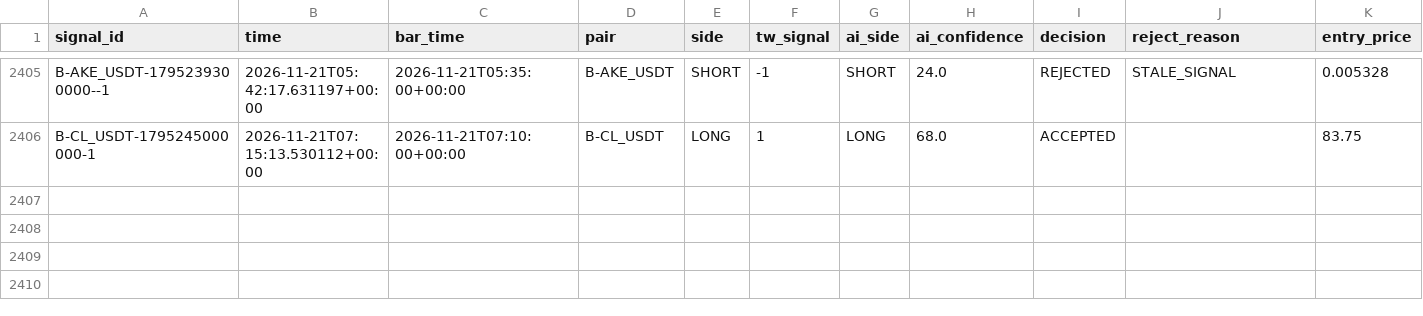
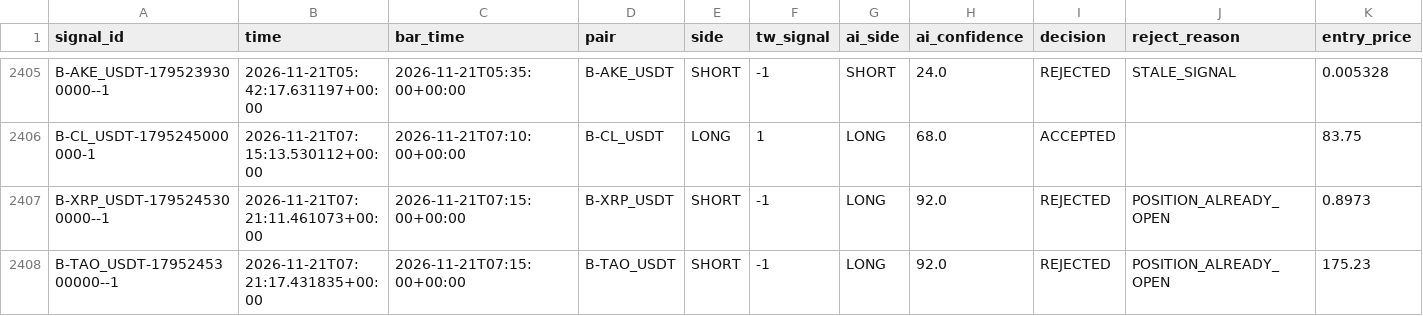
Before and after one commit to harnepal-hub/AMTE-Self-Evolving-Intraday-Trading-Engine, a CSV file: data/paper_live/signal_journal.csv, drawn as a sheet; only a part is shown, gaps mark what is left out; rows hold the shown columns only; the diff names each change by its address in the sheet, - before the commit and + after, or states it on an @@ line.

```diff
--- a/data/paper_live/signal_journal.csv
+++ b/data/paper_live/signal_journal.csv
+row 2407: B-XRP_USDT-1795245300000--1 | 2026-11-21T07:21:11.461073+00:00 | 2026-11-21T07:15:00+00:00 | B-XRP_USDT | SHORT | -1 | LONG | 92.0 | REJECTED | POSITION_ALREADY_OPEN | 0.8973
+row 2408: B-TAO_USDT-1795245300000--1 | 2026-11-21T07:21:17.431835+00:00 | 2026-11-21T07:15:00+00:00 | B-TAO_USDT | SHORT | -1 | LONG | 92.0 | REJECTED | POSITION_ALREADY_OPEN | 175.23
```
Also changed, not shown: 12 other files.
